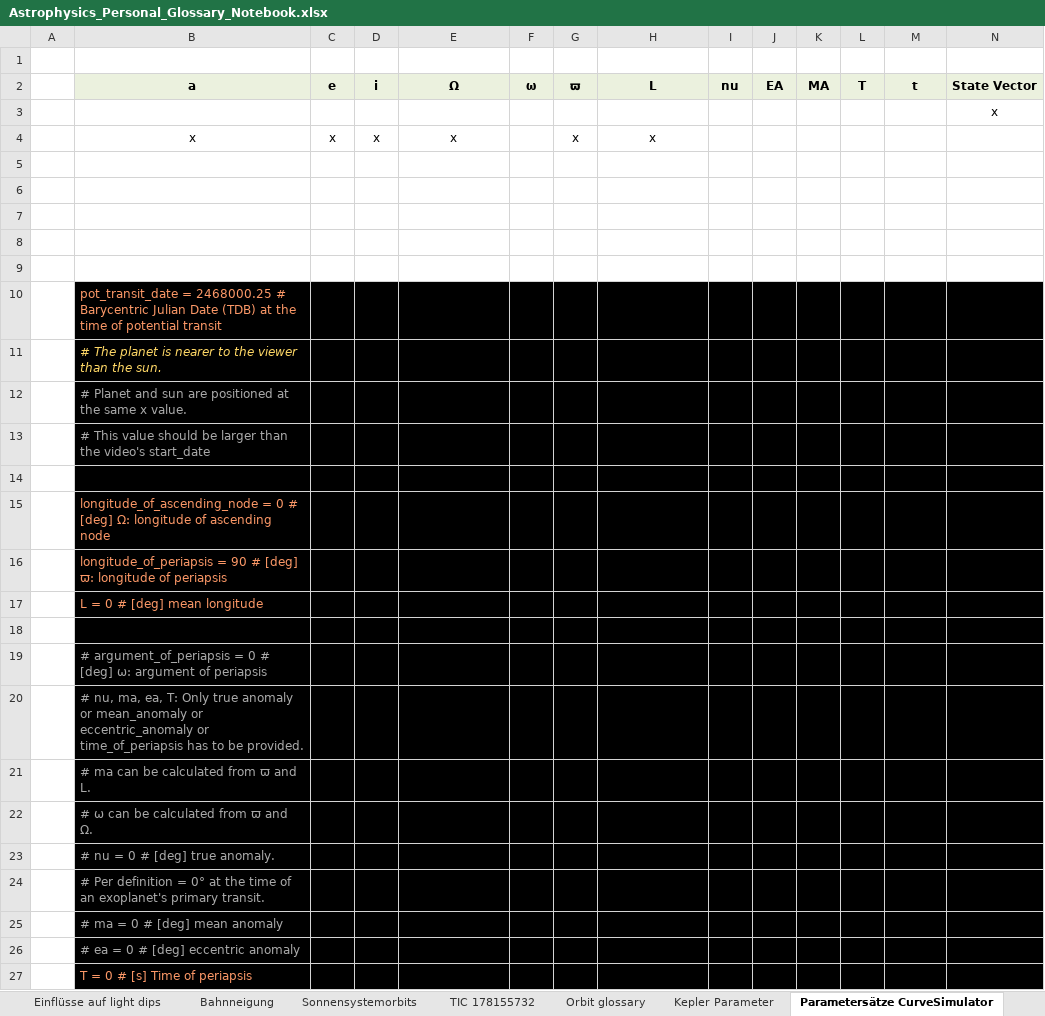
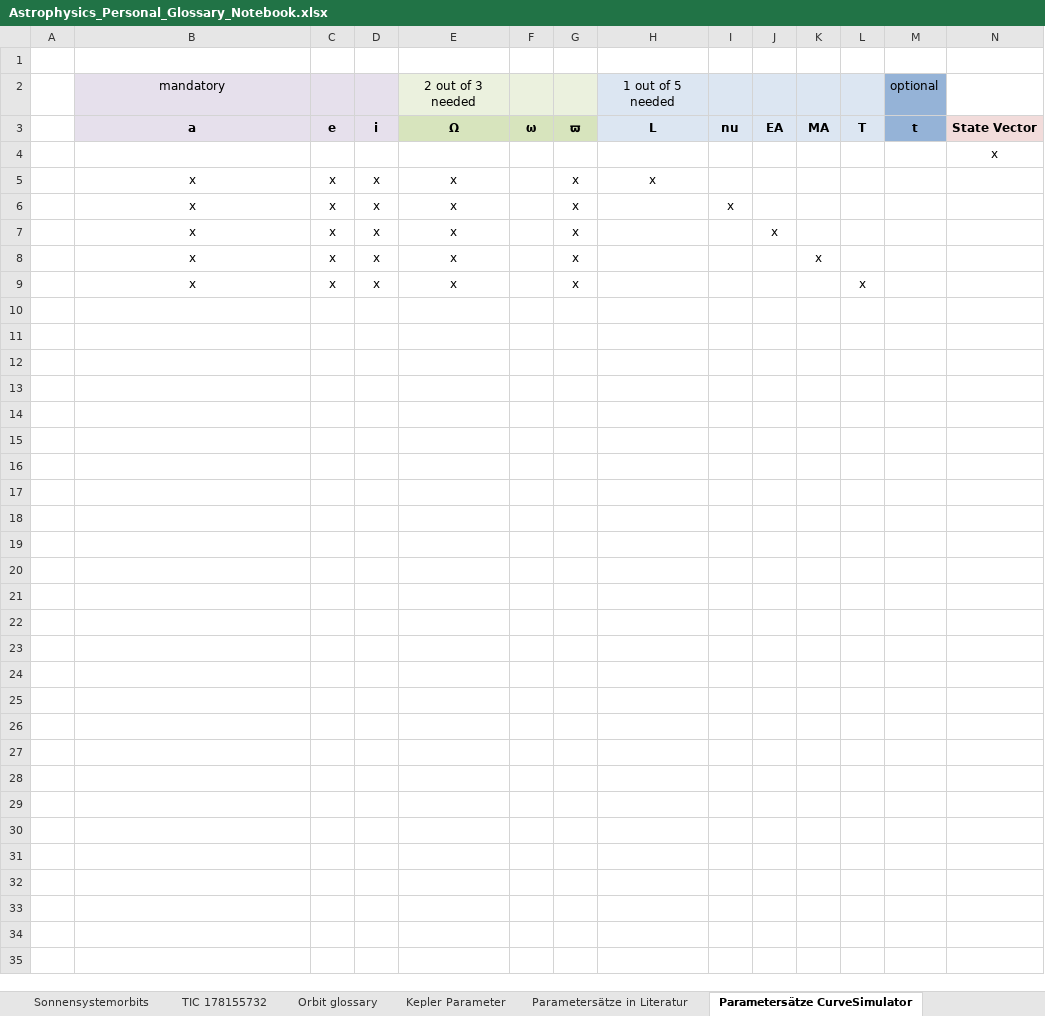
Before and after one commit to lichtgestalter/curvesimulator, an Excel workbook: research/Astrophysics_Personal_Glossary_Notebook.xlsx, sheet Parametersätze CurveSimulator, drawn as a sheet; values as stored, in another font and other column widths than the file's, no borders; charts and pictures not drawn; removed rows and columns are numbered as before the commit, all else as after; the diff names each change by its address in the sheet, - before the commit and + after, or states it on an @@ line.

Commit message:
0.2.14 Parameters t + T, BJD

```diff
--- a/research/Astrophysics_Personal_Glossary_Notebook.xlsx (sheet Parametersätze CurveSimulator)
+++ b/research/Astrophysics_Personal_Glossary_Notebook.xlsx (sheet Parametersätze CurveSimulator)
+row 2:  | mandatory |  |  | 2 out of 3 needed |  |  | 1 out of 5 needed |  |  |  |  | optional
-E3:G3 fill: #EBF1DE
+E3:G3 fill: #D7E4BD
-M3 fill: #EBF1DE
+M3 fill: #95B3D7
-row 6: (empty)
+row 6:  | x | x | x | x |  | x |  | x
-row 7: (empty)
+row 7:  | x | x | x | x |  | x |  |  | x
-row 8: (empty)
+row 8:  | x | x | x | x |  | x |  |  |  | x
-row 9: (empty)
+row 9:  | x | x | x | x |  | x |  |  |  |  | x
-row 9: (empty)
-row 10:  | pot_transit_date = 2468000.25 # Barycentric Julian Date (TDB) at the time of potential transit
-row 11:  | # The planet is nearer to the viewer than the sun.
-row 12:  | # Planet and sun are positioned at the same x value.
-row 13:  | # This value should be larger than the video's start_date
-row 14: (empty)
-row 15:  | longitude_of_ascending_node = 0 # [deg] Ω: longitude of ascending node
-row 16:  | longitude_of_periapsis = 90 # [deg] ϖ: longitude of periapsis
-row 17:  | L = 0 # [deg] mean longitude
-row 18: (empty)
-row 19:  | # argument_of_periapsis = 0 # [deg] ω: argument of periapsis
-row 20:  | # nu, ma, ea, T: Only true anomaly or mean_anomaly or eccentric_anomaly or time_of_periapsis has to be provided.
-row 21:  | # ma can be calculated from ϖ and L.
-row 22:  | # ω can be calculated from ϖ and Ω.
-row 23:  | # nu = 0 # [deg] true anomaly.
-row 24:  | # Per definition = 0° at the time of an exoplanet's primary transit.
-row 25:  | # ma = 0 # [deg] mean anomaly
-row 26:  | # ea = 0 # [deg] eccentric anomaly
-row 27:  | T = 0 # [s] Time of periapsis
```
Also changed, not shown: sheet Parameter-Interpretation, other sheet tabs, charts or pictures, 5 other files.
